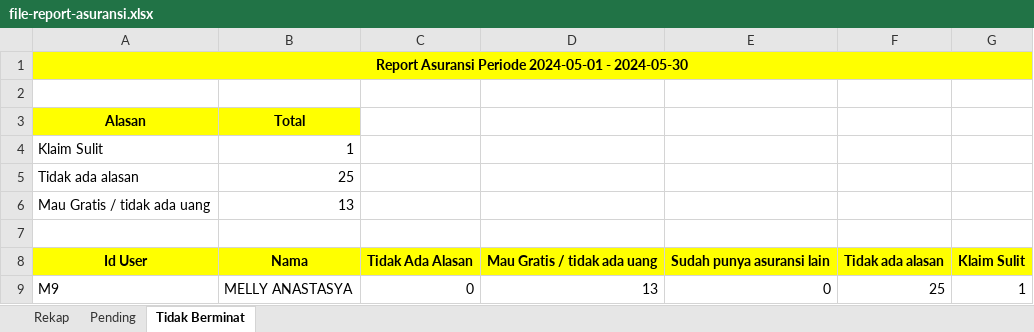
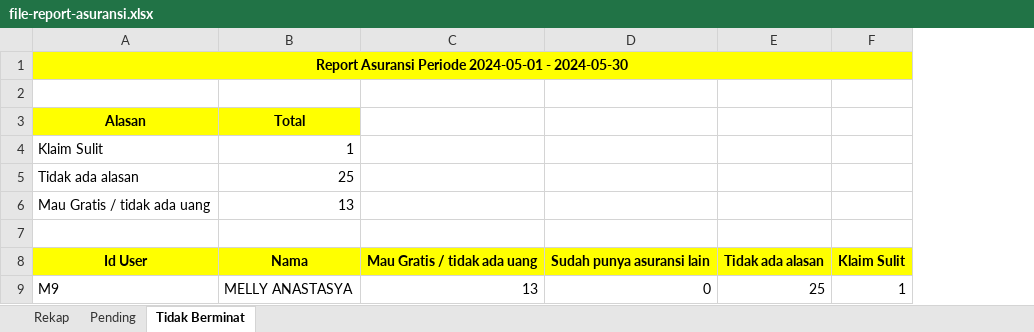
Before and after one commit to Rahmat-Afriyadi/wkm-api, an Excel workbook: file-report-asuransi.xlsx, sheet Tidak Berminat, drawn as a sheet; values as stored, in another font and other column widths than the file's, no borders; the diff names each change by its address in the sheet, - before the commit and + after, or states it on an @@ line.

```diff
--- a/file-report-asuransi.xlsx (sheet Tidak Berminat)
+++ b/file-report-asuransi.xlsx (sheet Tidak Berminat)
-column C, rows 8-9: Tidak Ada Alasan | 0
```
Also changed, not shown: sheet Pending, 4 other files.
